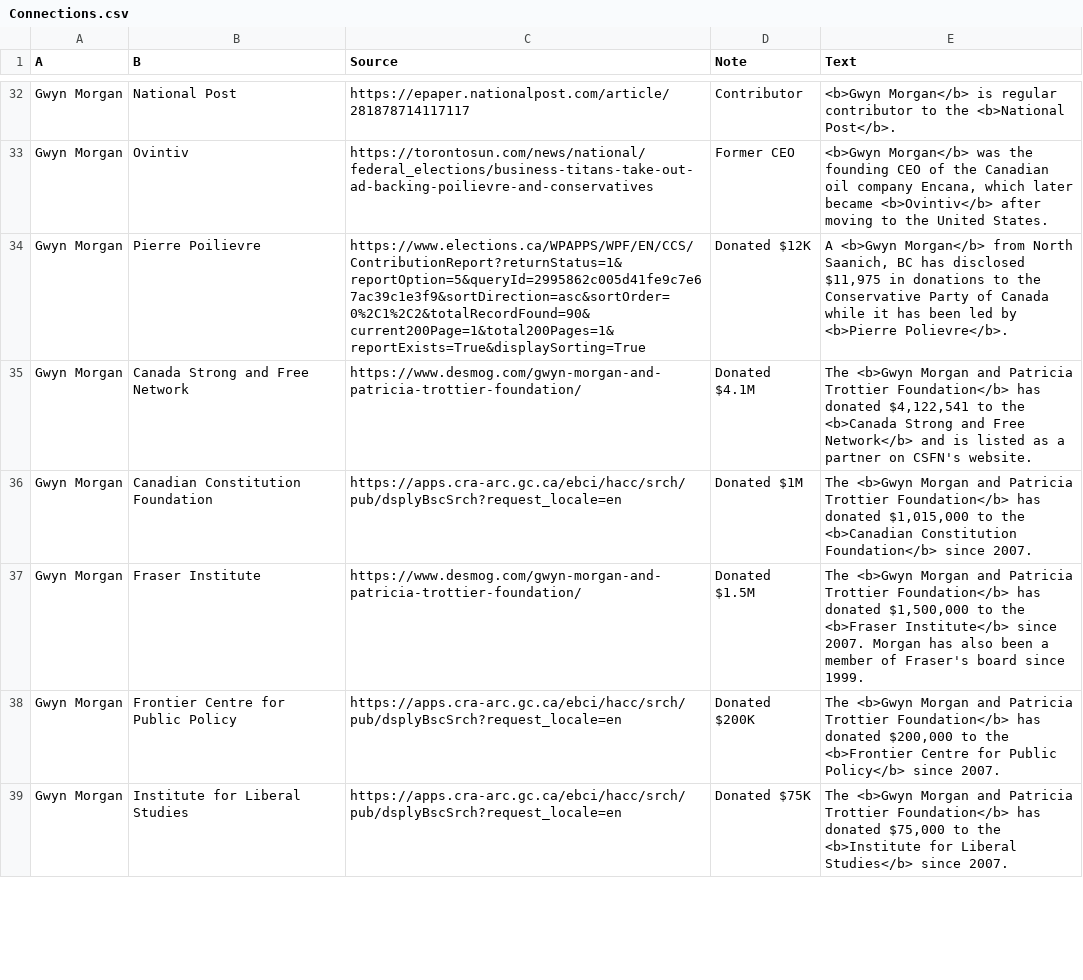
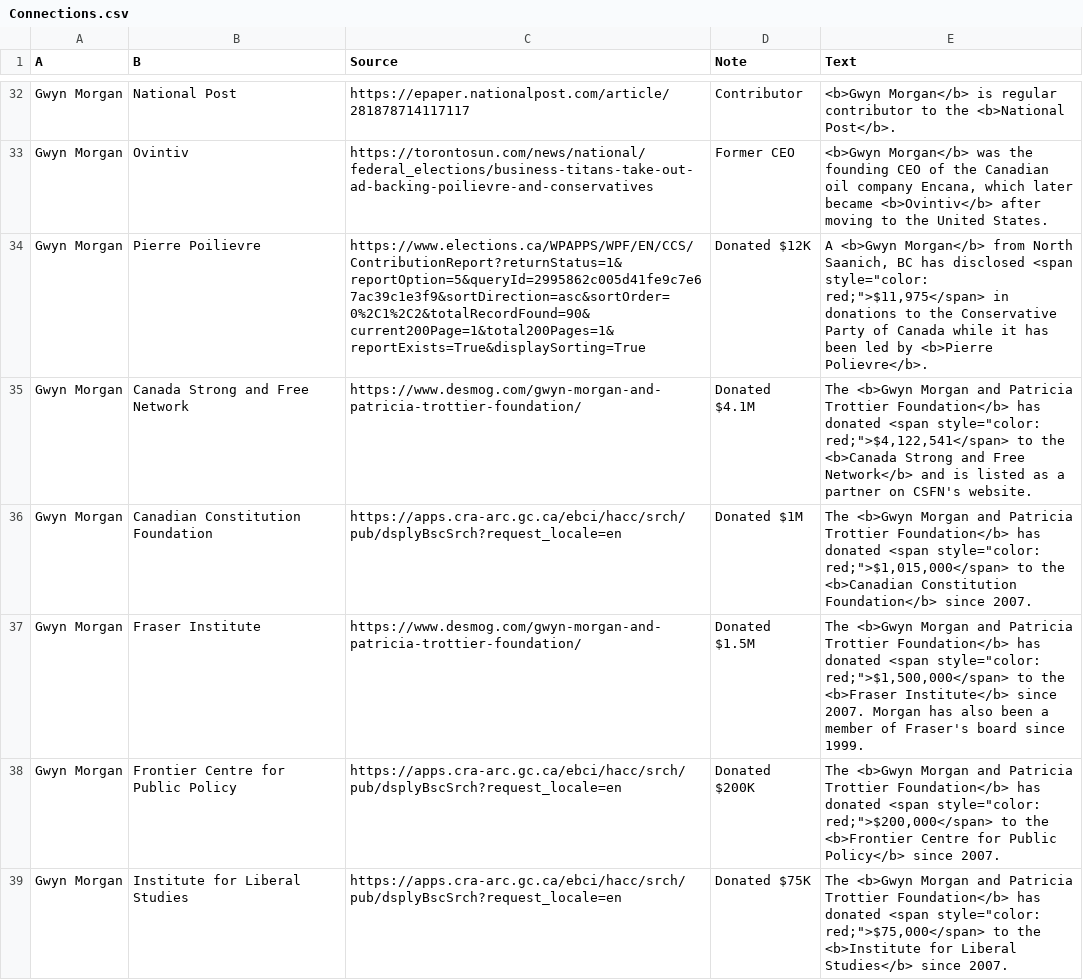
Before and after one commit to xStan89/Mapper2, a CSV file: data/Connections.csv, drawn as a sheet; only a part is shown, gaps mark what is left out; the diff covers the shown part only.

Commit message:
Add files via upload

```diff
--- a/data/Connections.csv
+++ b/data/Connections.csv
@@ -33,7 +33,7 @@ Gwyn Morgan,National Post,https://epaper.nationalpost.com/article/28187871411711
 Gwyn Morgan,Ovintiv,https://torontosun.com/news/national/federal_elections/business-titans-take-out-ad-backing-poilievre-and-conservatives,Former CEO,"<b>Gwyn Morgan</b> was the founding CEO of the Canadian oil company Encana, which later became <b>Ovintiv</b> after moving to the United States."
-Gwyn Morgan,Pierre Poilievre,https://www.elections.ca/WPAPPS/WPF/EN/CCS/ContributionReport?returnStatus=1&reportOption=5&queryId=2995862c005d41fe9c7e67ac39c1e3f9&sortDirection=asc&sortOrder=0%2C1%2C2&totalRecordFound=90&current200Page=1&total200Pages=1&reportExists=True&displaySorting=True,Donated $12K,"A <b>Gwyn Morgan</b> from North Saanich, BC has disclosed $11,975 in donations to the Conservative Party of Canada while it has been led by <b>Pierre Polievre</b>."
-Gwyn Morgan,Canada Strong and Free Network,https://www.desmog.com/gwyn-morgan-and-patricia-trottier-foundation/,Donated $4.1M,"The <b>Gwyn Morgan and Patricia Trottier Foundation</b> has donated $4,122,541 to the <b>Canada Strong and Free Network</b> and is listed as a partner on CSFN's website."
-Gwyn Morgan,Canadian Constitution Foundation,https://apps.cra-arc.gc.ca/ebci/hacc/srch/pub/dsplyBscSrch?request_locale=en,Donated $1M,"The <b>Gwyn Morgan and Patricia Trottier Foundation</b> has donated $1,015,000 to the <b>Canadian Constitution Foundation</b> since 2007."
-Gwyn Morgan,Fraser Institute,https://www.desmog.com/gwyn-morgan-and-patricia-trottier-foundation/,Donated $1.5M,"The <b>Gwyn Morgan and Patricia Trottier Foundation</b> has donated $1,500,000 to the <b>Fraser Institute</b> since 2007. Morgan has also been a member of Fraser's board since 1999."
-Gwyn Morgan,Frontier Centre for Public Policy,https://apps.cra-arc.gc.ca/ebci/hacc/srch/pub/dsplyBscSrch?request_locale=en,Donated $200K,"The <b>Gwyn Morgan and Patricia Trottier Foundation</b> has donated $200,000 to the <b>Frontier Centre for Public Policy</b> since 2007."
-Gwyn Morgan,Institute for Liberal Studies,https://apps.cra-arc.gc.ca/ebci/hacc/srch/pub/dsplyBscSrch?request_locale=en,Donated $75K,"The <b>Gwyn Morgan and Patricia Trottier Foundation</b> has donated $75,000 to the <b>Institute for Liberal Studies</b> since 2007."
+Gwyn Morgan,Pierre Poilievre,https://www.elections.ca/WPAPPS/WPF/EN/CCS/ContributionReport?returnStatus=1&reportOption=5&queryId=2995862c005d41fe9c7e67ac39c1e3f9&sortDirection=asc&sortOrder=0%2C1%2C2&totalRecordFound=90&current200Page=1&total200Pages=1&reportExists=True&displaySorting=True,Donated $12K,"A <b>Gwyn Morgan</b> from North Saanich, BC has disclosed <span style=""color: red;"">$11,975</span> in donations to the Conservative Party of Canada while it has been led by <b>Pierre Polievre</b>."
+Gwyn Morgan,Canada Strong and Free Network,https://www.desmog.com/gwyn-morgan-and-patricia-trottier-foundation/,Donated $4.1M,"The <b>Gwyn Morgan and Patricia Trottier Foundation</b> has donated <span style=""color: red;"">$4,122,541</span> to the <b>Canada Strong and Free Network</b> and is listed as a partner on CSFN's website."
+Gwyn Morgan,Canadian Constitution Foundation,https://apps.cra-arc.gc.ca/ebci/hacc/srch/pub/dsplyBscSrch?request_locale=en,Donated $1M,"The <b>Gwyn Morgan and Patricia Trottier Foundation</b> has donated <span style=""color: red;"">$1,015,000</span> to the <b>Canadian Constitution Foundation</b> since 2007."
+Gwyn Morgan,Fraser Institute,https://www.desmog.com/gwyn-morgan-and-patricia-trottier-foundation/,Donated $1.5M,"The <b>Gwyn Morgan and Patricia Trottier Foundation</b> has donated <span style=""color: red;"">$1,500,000</span> to the <b>Fraser Institute</b> since 2007. Morgan has also been a member of Fraser's board since 1999."
+Gwyn Morgan,Frontier Centre for Public Policy,https://apps.cra-arc.gc.ca/ebci/hacc/srch/pub/dsplyBscSrch?request_locale=en,Donated $200K,"The <b>Gwyn Morgan and Patricia Trottier Foundation</b> has donated <span style=""color: red;"">$200,000</span> to the <b>Frontier Centre for Public Policy</b> since 2007."
+Gwyn Morgan,Institute for Liberal Studies,https://apps.cra-arc.gc.ca/ebci/hacc/srch/pub/dsplyBscSrch?request_locale=en,Donated $75K,"The <b>Gwyn Morgan and Patricia Trottier Foundation</b> has donated <span style=""color: red;"">$75,000</span> to the <b>Institute for Liberal Studies</b> since 2007."
```
Also changed, not shown: 15 edited cells elsewhere in this file.
